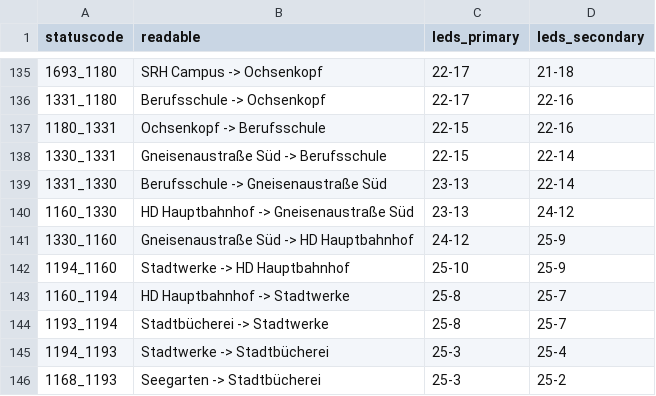
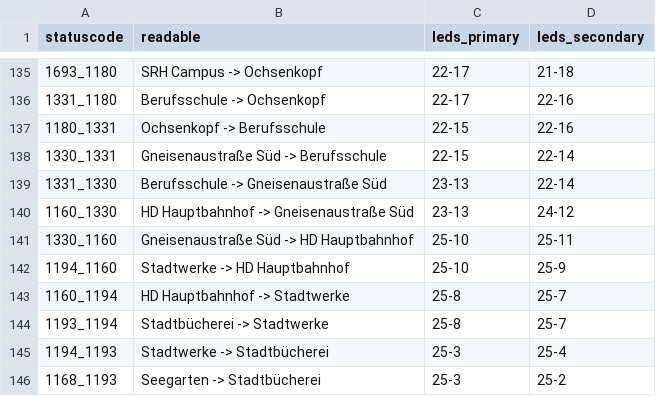
Before and after one commit to lumaghg/heidelberg-train-monitor, a CSV file: src/animation/rnv_mapping.csv, drawn as a sheet; only a part is shown, gaps mark what is left out.

Commit message:
fix hbf error in rnv mapping

```diff
--- a/src/animation/rnv_mapping.csv
+++ b/src/animation/rnv_mapping.csv
@@ -140,3 +140,3 @@ statuscode,readable,leds_primary,leds_secondary
 1160_1330,HD Hauptbahnhof -> Gneisenaustraße Süd,23-13,24-12
-1330_1160,Gneisenaustraße Süd -> HD Hauptbahnhof,24-12,25-9
+1330_1160,Gneisenaustraße Süd -> HD Hauptbahnhof,25-10,25-11
 1194_1160,Stadtwerke -> HD Hauptbahnhof,25-10,25-9
```
Also changed, not shown: 1 other file.
